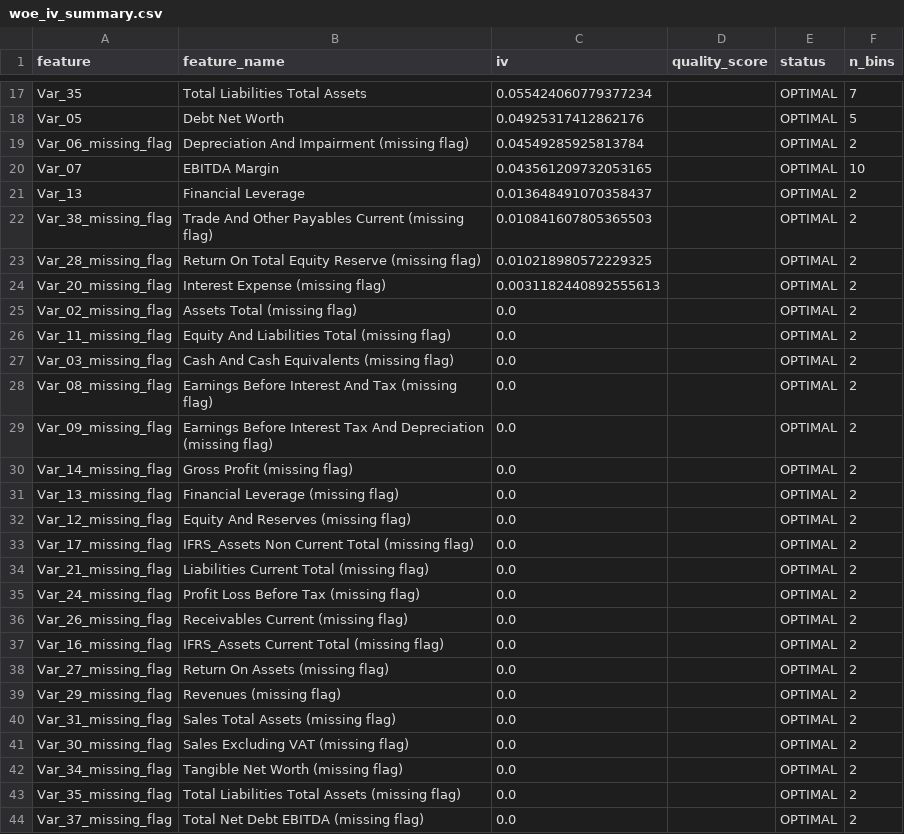
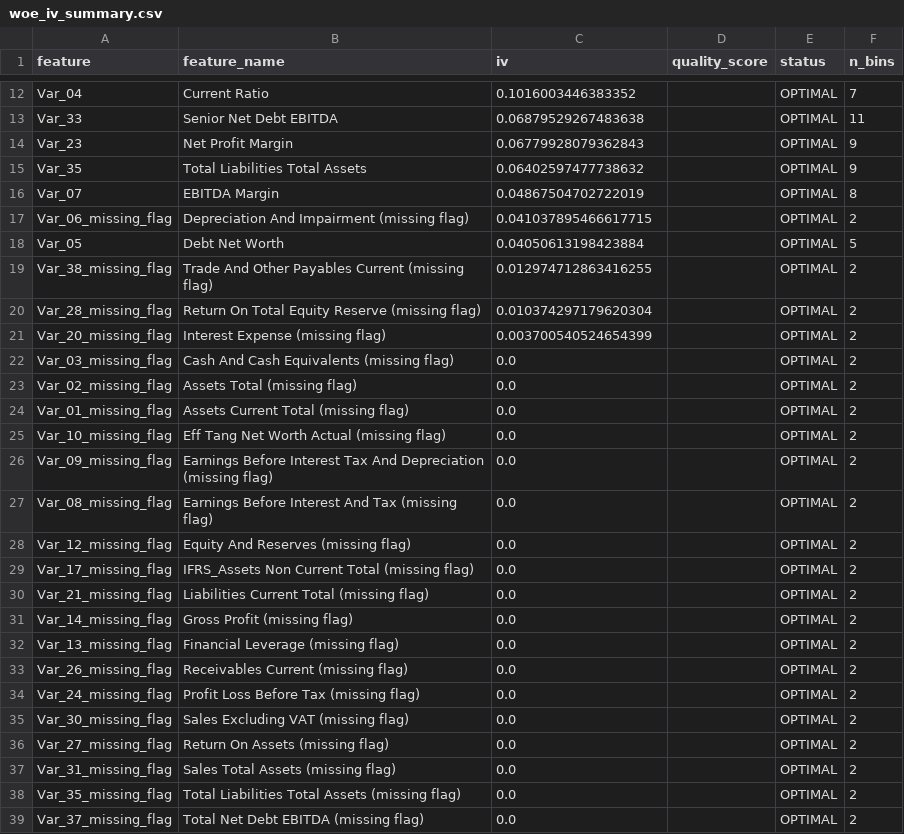
Before and after one commit to andrzej-zernaczuk/ING_hubs_predict_default, a CSV file: data/woe_iv_summary.csv, drawn as a sheet; only a part is shown, gaps mark what is left out; removed rows and columns are numbered as before the commit, all else as after; the diff covers the shown part only; the diff names each change by its address in the sheet, - before the commit and + after, or states it on an @@ line.

```diff
--- a/data/woe_iv_summary.csv
+++ b/data/woe_iv_summary.csv
+row 12: Var_04 | Current Ratio | 0.1016003446383352 |  | OPTIMAL | 7
+row 13: Var_33 | Senior Net Debt EBITDA | 0.06879529267483638 |  | OPTIMAL | 11
+row 14: Var_23 | Net Profit Margin | 0.06779928079362843 |  | OPTIMAL | 9
-C15 (iv): 0.055424060779377234
+C15 (iv): 0.06402597477738632
-F15 (n_bins): 7
+F15 (n_bins): 9
-row 18: Var_05 | Debt Net Worth | 0.04925317412862176 |  | OPTIMAL | 5
+row 16: Var_07 | EBITDA Margin | 0.04867504702722019 |  | OPTIMAL | 8
-C17 (iv): 0.04549285925813784
+C17 (iv): 0.041037895466617715
-row 20: Var_07 | EBITDA Margin | 0.043561209732053165 |  | OPTIMAL | 10
-row 21: Var_13 | Financial Leverage | 0.013648491070358437 |  | OPTIMAL | 2
+row 18: Var_05 | Debt Net Worth | 0.04050613198423884 |  | OPTIMAL | 5
-C19 (iv): 0.010841607805365503
+C19 (iv): 0.012974712863416255
-C20 (iv): 0.010218980572229325
+C20 (iv): 0.010374297179620304
-C21 (iv): 0.0031182440892555613
+C21 (iv): 0.003700540524654399
+row 22: Var_03_missing_flag | Cash And Cash Equivalents (missing flag) | 0.0 |  | OPTIMAL | 2
-A24 (feature): Var_11_missing_flag
+A24 (feature): Var_01_missing_flag
-B24 (feature_name): Equity And Liabilities Total (missing flag)
+B24 (feature_name): Assets Current Total (missing flag)
-A25 (feature): Var_03_missing_flag
+A25 (feature): Var_10_missing_flag
-B25 (feature_name): Cash And Cash Equivalents (missing flag)
+B25 (feature_name): Eff Tang Net Worth Actual (missing flag)
@@ row 29 moved to row 26: Var_09_missing_flag @@
@@ row 30 moved to row 31: Var_14_missing_flag @@
@@ row 31 moved to row 32: Var_13_missing_flag @@
@@ row 36 moved to row 33: Var_26_missing_flag @@
-A35 (feature): Var_16_missing_flag
+A35 (feature): Var_30_missing_flag
-B35 (feature_name): IFRS_Assets Current Total (missing flag)
+B35 (feature_name): Sales Excluding VAT (missing flag)
-row 39: Var_29_missing_flag | Revenues (missing flag) | 0.0 |  | OPTIMAL | 2
-row 41: Var_30_missing_flag | Sales Excluding VAT (missing flag) | 0.0 |  | OPTIMAL | 2
-row 42: Var_34_missing_flag | Tangible Net Worth (missing flag) | 0.0 |  | OPTIMAL | 2
```
Also changed, not shown: 2 added rows, 7 removed rows and 13 edited cells elsewhere in this file, data/high_correlation_pairs.csv, data/iv_selected_features.csv, 9 other files.
